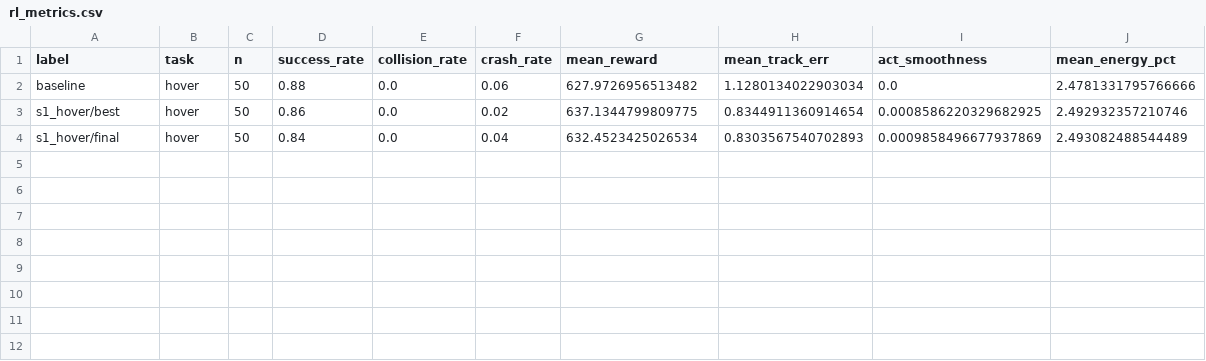
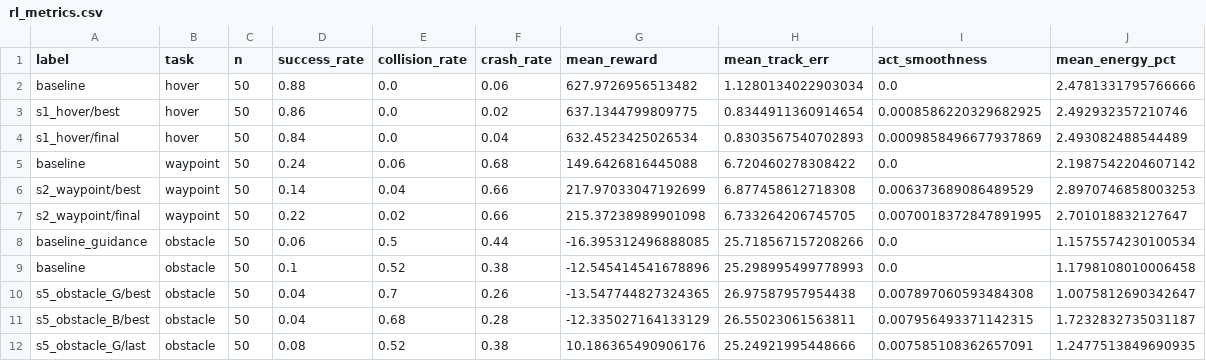
Before and after one commit to Absurd28/tri-tiltrotor-vtol, a CSV file: eval/rl_metrics.csv, drawn as a sheet.

Commit message:
Phase 5-6 final: RL results, ONNX, videos, report, handoff
- eval/rl_metrics.csv: 50 held-out test episodes per row (DR on).
  S1 hover 86 % (threshold 95 %: NOT MET; baseline 88 %), tracking error
  -26 %, crashes 6 % -> 2 %. S2 waypoints no improvement. S5 obstacles
  (mode B and guidance mode G) 8 % / 52 % at best (threshold 85 % / 10 %:
  NOT MET). Thresholds unchanged; diagnosis and next steps in report §5.
- Ground station prefers runs/s1_hover/best.onnx.
- scripts/evaluate_all.sh regenerates the exact report table.
- Report §5 filled, videos listed, HANDOFF rewritten.

```diff
--- a/eval/rl_metrics.csv
+++ b/eval/rl_metrics.csv
@@ -4 +4,9 @@ s1_hover/best,hover,50,0.86,0.0,0.02,637.1344799809775,0.8344911360914654,0.0008
 s1_hover/final,hover,50,0.84,0.0,0.04,632.4523425026534,0.8303567540702893,0.0009858496677937869,2.493082488544489
+baseline,waypoint,50,0.24,0.06,0.68,149.6426816445088,6.720460278308422,0.0,2.1987542204607142
+s2_waypoint/best,waypoint,50,0.14,0.04,0.66,217.97033047192699,6.877458612718308,0.006373689086489529,2.8970746858003253
+s2_waypoint/final,waypoint,50,0.22,0.02,0.66,215.37238989901098,6.733264206745705,0.0070018372847891995,2.701018832127647
+baseline_guidance,obstacle,50,0.06,0.5,0.44,-16.395312496888085,25.718567157208266,0.0,1.1575574230100534
+baseline,obstacle,50,0.1,0.52,0.38,-12.545414541678896,25.298995499778993,0.0,1.1798108010006458
+s5_obstacle_G/best,obstacle,50,0.04,0.7,0.26,-13.547744827324365,26.97587957954438,0.007897060593484308,1.0075812690342647
+s5_obstacle_B/best,obstacle,50,0.04,0.68,0.28,-12.335027164133129,26.55023061563811,0.007956493371142315,1.7232832735031187
+s5_obstacle_G/last,obstacle,50,0.08,0.52,0.38,10.186365490906176,25.24921995448666,0.007585108362657091,1.2477513849690935
```
Also changed, not shown: 5 other files.
